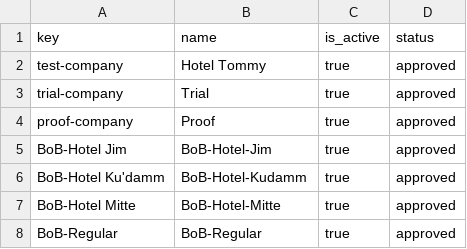
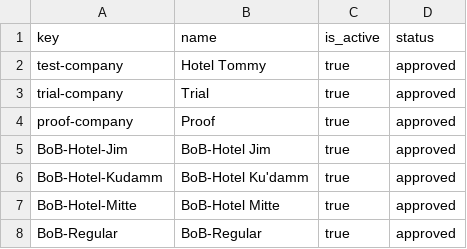
Before and after one commit to spryker/company-data-import, a CSV file: data/import/company.csv, drawn as a sheet.

Commit message:
PS-808 Cleanups.

```diff
--- a/data/import/company.csv
+++ b/data/import/company.csv
@@ -4,5 +4,5 @@ trial-company,Trial,true,approved
 proof-company,Proof,true,approved
-BoB-Hotel Jim,BoB-Hotel-Jim,true,approved
-BoB-Hotel Ku'damm,BoB-Hotel-Kudamm,true,approved
-BoB-Hotel Mitte,BoB-Hotel-Mitte,true,approved
+BoB-Hotel-Jim,BoB-Hotel Jim,true,approved
+BoB-Hotel-Kudamm,BoB-Hotel Ku'damm,true,approved
+BoB-Hotel-Mitte,BoB-Hotel Mitte,true,approved
 BoB-Regular,BoB-Regular,true,approved
```
